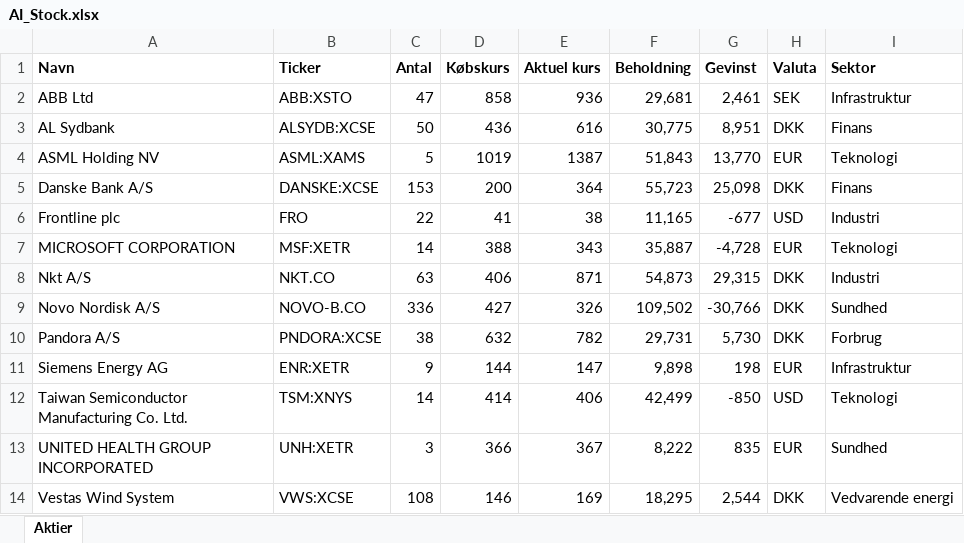
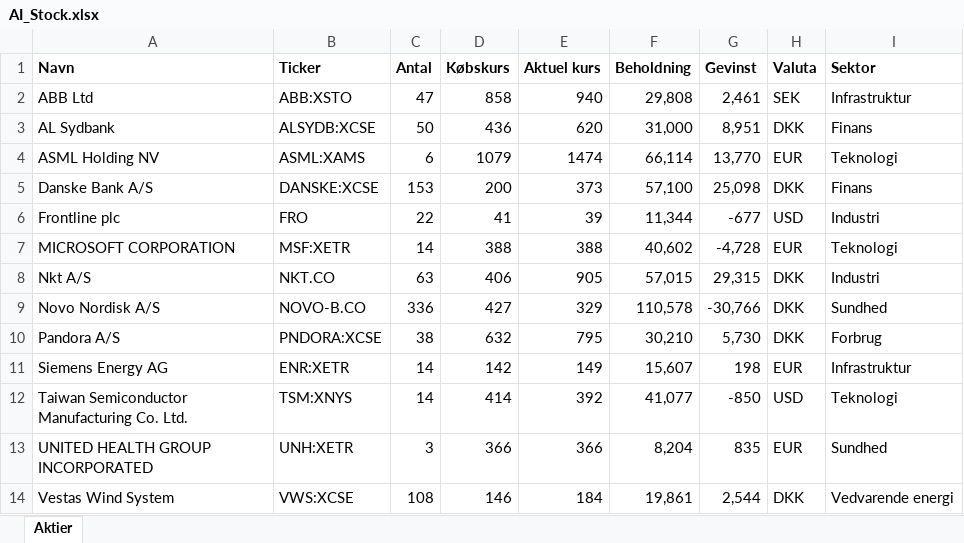
Before and after one commit to tonnirasmussen70/Stock-momentum-rapport, an Excel workbook: AI_Stock.xlsx, sheet Aktier, drawn as a sheet; values as stored, in another font and other column widths than the file's, no borders; the diff names each change by its address in the sheet, - before the commit and + after, or states it on an @@ line.

Commit message:
Add files via upload

```diff
--- a/AI_Stock.xlsx (sheet Aktier)
+++ b/AI_Stock.xlsx (sheet Aktier)
-E2 (Aktuel kurs): 936
+E2 (Aktuel kurs): 940
-F2 (Beholdning): 29,681
+F2 (Beholdning): 29,808
-E3 (Aktuel kurs): 616
+E3 (Aktuel kurs): 620
-F3 (Beholdning): 30,775
+F3 (Beholdning): 31,000
-C4 (Antal): 5
+C4 (Antal): 6
-D4 (Købskurs): 1019
+D4 (Købskurs): 1079
-E4 (Aktuel kurs): 1387
+E4 (Aktuel kurs): 1474
-F4 (Beholdning): 51,843
+F4 (Beholdning): 66,114
-E5 (Aktuel kurs): 364
+E5 (Aktuel kurs): 373
-F5 (Beholdning): 55,723
+F5 (Beholdning): 57,100
-E6 (Aktuel kurs): 38
+E6 (Aktuel kurs): 39
-F6 (Beholdning): 11,165
+F6 (Beholdning): 11,344
-E7 (Aktuel kurs): 343
+E7 (Aktuel kurs): 388
-F7 (Beholdning): 35,887
+F7 (Beholdning): 40,602
-E8 (Aktuel kurs): 871
+E8 (Aktuel kurs): 905
-F8 (Beholdning): 54,873
+F8 (Beholdning): 57,015
-E9 (Aktuel kurs): 326
+E9 (Aktuel kurs): 329
-F9 (Beholdning): 109,502
+F9 (Beholdning): 110,578
-E10 (Aktuel kurs): 782
+E10 (Aktuel kurs): 795
-F10 (Beholdning): 29,731
+F10 (Beholdning): 30,210
-C11 (Antal): 9
+C11 (Antal): 14
-D11 (Købskurs): 144
+D11 (Købskurs): 142
-E11 (Aktuel kurs): 147
+E11 (Aktuel kurs): 149
-F11 (Beholdning): 9,898
+F11 (Beholdning): 15,607
-E12 (Aktuel kurs): 406
+E12 (Aktuel kurs): 392
-F12 (Beholdning): 42,499
+F12 (Beholdning): 41,077
-E13 (Aktuel kurs): 367
+E13 (Aktuel kurs): 366
-F13 (Beholdning): 8,222
+F13 (Beholdning): 8,204
-E14 (Aktuel kurs): 169
+E14 (Aktuel kurs): 184
-F14 (Beholdning): 18,295
+F14 (Beholdning): 19,861
```
